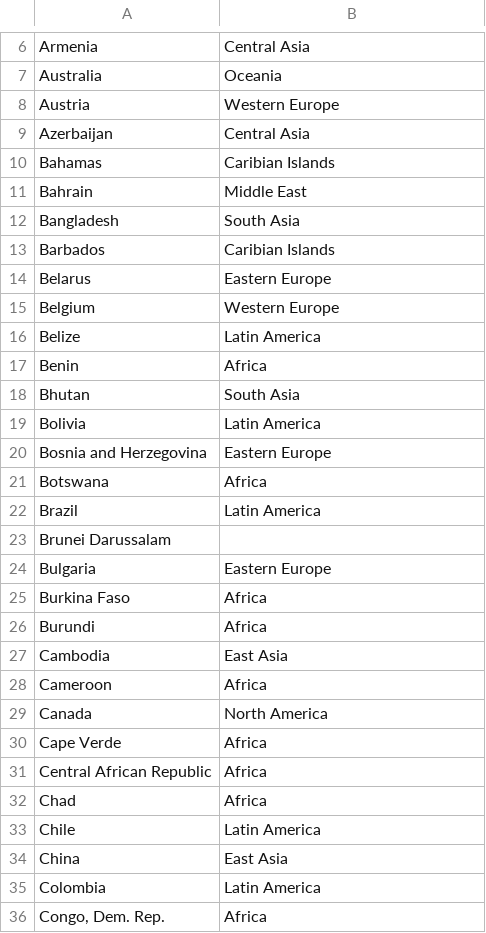
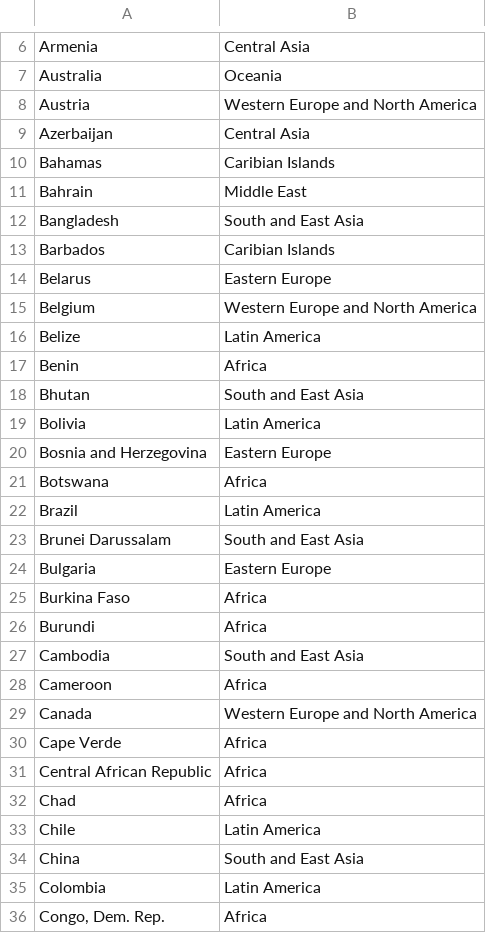
Before and after one commit to laurikin/economic-freedom-visualization, a CSV file: data-preparation/regions.csv, drawn as a sheet; only a part is shown, gaps mark what is left out; the diff covers the shown part only.

```diff
--- a/data-preparation/regions.csv
+++ b/data-preparation/regions.csv
@@ -7,3 +7,3 @@ Armenia,Central Asia
 Australia,Oceania
-Austria,Western Europe
+Austria,Western Europe and North America
 Azerbaijan,Central Asia
@@ -11,9 +11,9 @@ Bahamas,Caribian Islands
 Bahrain,Middle East
-Bangladesh,South Asia
+Bangladesh,South and East Asia
 Barbados,Caribian Islands
 Belarus,Eastern Europe
-Belgium,Western Europe
+Belgium,Western Europe and North America
 Belize,Latin America
 Benin,Africa
-Bhutan,South Asia
+Bhutan,South and East Asia
 Bolivia,Latin America
@@ -22,3 +22,3 @@ Botswana,Africa
 Brazil,Latin America
-Brunei Darussalam
+Brunei Darussalam,South and East Asia
 Bulgaria,Eastern Europe
@@ -26,5 +26,5 @@ Burkina Faso,Africa
 Burundi,Africa
-Cambodia,East Asia
+Cambodia,South and East Asia
 Cameroon,Africa
-Canada,North America
+Canada,Western Europe and North America
 Cape Verde,Africa
@@ -33,3 +33,3 @@ Chad,Africa
 Chile,Latin America
-China,East Asia
+China,South and East Asia
 Colombia,Latin America
```
Also changed, not shown: 37 edited cells elsewhere in this file, 9 other files.
